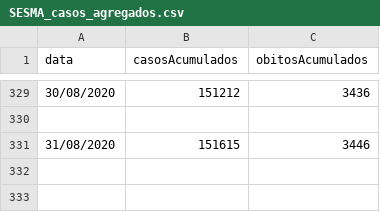
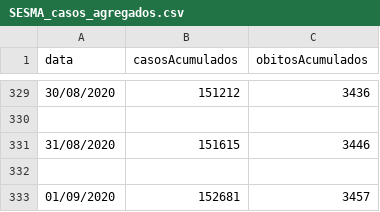
Before and after one commit to gaussanalitica/sesma-covid19, a CSV file: data/SESMA_casos_agregados.csv, drawn as a sheet; only a part is shown, gaps mark what is left out.

Commit message:
Update SESMA_casos_agregados.csv

```diff
--- a/data/SESMA_casos_agregados.csv
+++ b/data/SESMA_casos_agregados.csv
@@ -331 +331,3 @@ data,casosAcumulados,obitosAcumulados
 31/08/2020,151615,3446
+
+01/09/2020,152681,3457
```
